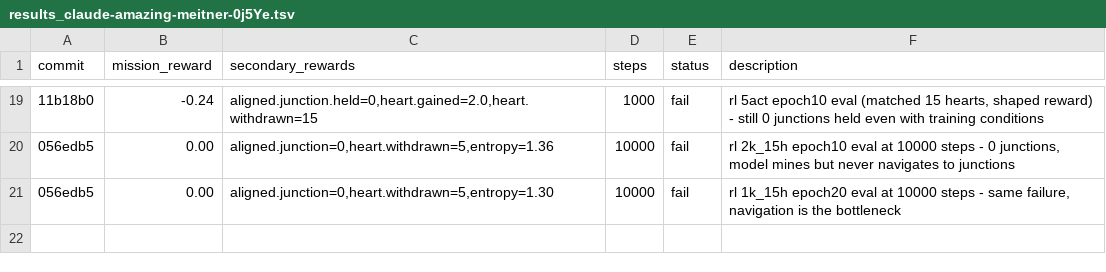
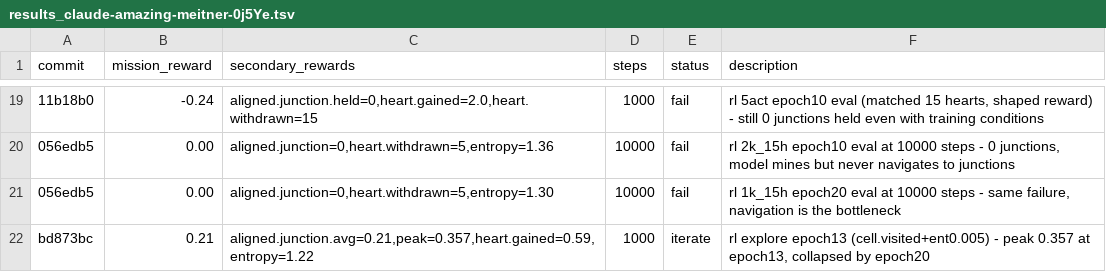
Before and after one commit to SolbiatiAlessandro/cogames, a TSV file: docs/results_claude-amazing-meitner-0j5Ye.tsv, drawn as a sheet; only a part is shown, gaps mark what is left out; the diff names each change by its address in the sheet, - before the commit and + after, or states it on an @@ line.

```diff
--- a/docs/results_claude-amazing-meitner-0j5Ye.tsv
+++ b/docs/results_claude-amazing-meitner-0j5Ye.tsv
+row 22: bd873bc | 0.21 | aligned.junction.avg=0.21,peak=0.357,heart.gained=0.59,entropy=1.22 | 1000 | iterate | rl explore epoch13 (cell.visited+ent0.005) - peak 0.357 at epoch13, collapsed by epoch20
```
Also changed, not shown: 3 other files.
